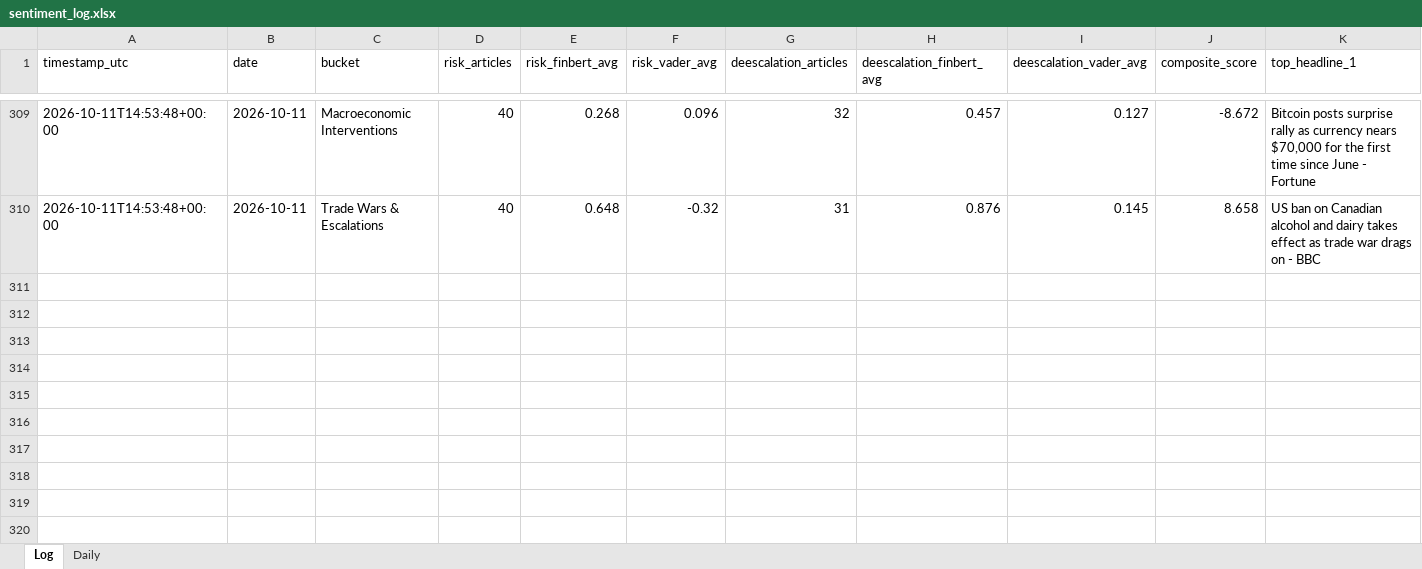
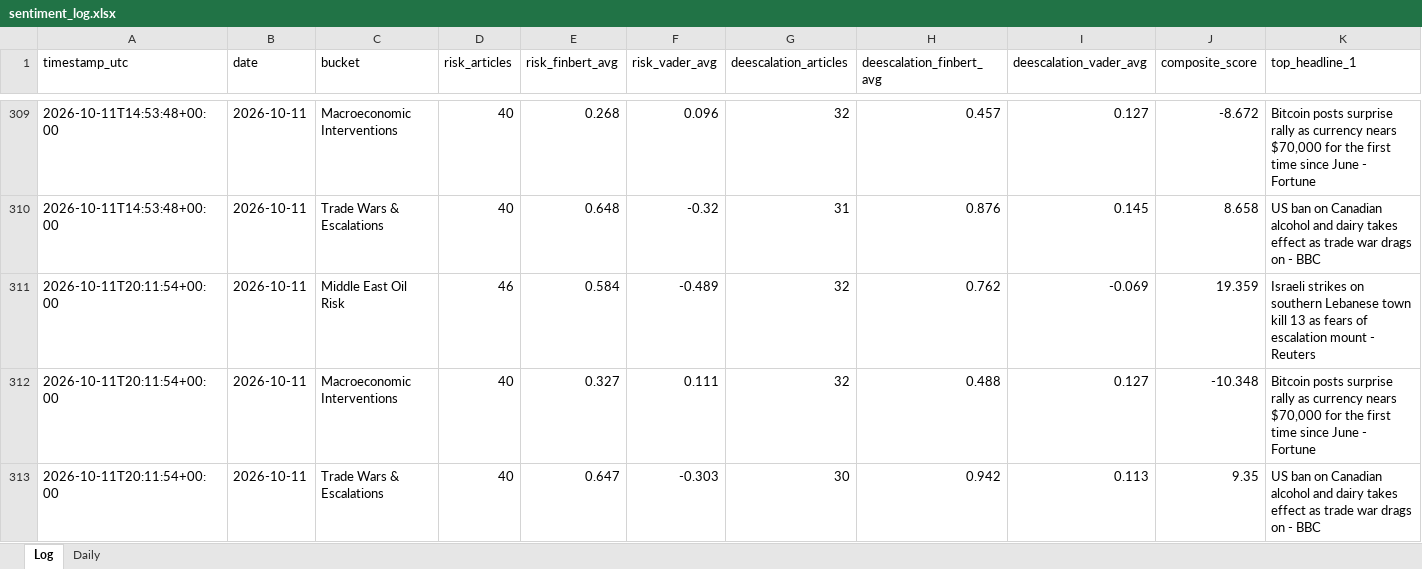
Before and after one commit to Jamesssurfer/CriticalNews_Sentiment, an Excel workbook: data/sentiment_log.xlsx, sheet Log, drawn as a sheet; only a part is shown, gaps mark what is left out; values as stored, in another font and other column widths than the file's, no borders; rows hold the shown columns only; the diff names each change by its address in the sheet, - before the commit and + after, or states it on an @@ line.

```diff
--- a/data/sentiment_log.xlsx (sheet Log)
+++ b/data/sentiment_log.xlsx (sheet Log)
+row 311: 2026-10-11T20:11:54+00:00 | 2026-10-11 | Middle East Oil Risk | 46 | 0.584 | -0.489 | 32 | 0.762 | -0.069 | 19.359 | Israeli strikes on southern Lebanese town kill 13 as fears of escalation mount - Reuters
+row 312: 2026-10-11T20:11:54+00:00 | 2026-10-11 | Macroeconomic Interventions | 40 | 0.327 | 0.111 | 32 | 0.488 | 0.127 | -10.348 | Bitcoin posts surprise rally as currency nears $70,000 for the first time since June - Fortune
+row 313: 2026-10-11T20:11:54+00:00 | 2026-10-11 | Trade Wars & Escalations | 40 | 0.647 | -0.303 | 30 | 0.942 | 0.113 | 9.35 | US ban on Canadian alcohol and dairy takes effect as trade war drags on - BBC
```
Also changed, not shown: 1 other file.
